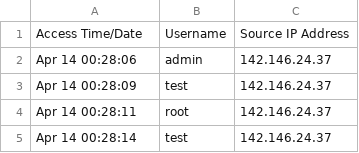
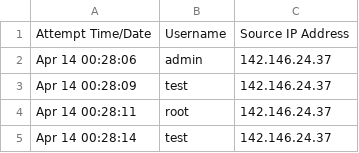
Before and after one commit to cadazzles/sprint_scripts, a CSV file: output_20260417-204853169623.csv (was output_20260415-175637183527.csv), drawn as a sheet; only a part is shown.

Commit message:
Clarify language: use "attempt" instead of "access"

```diff
--- a/output_20260415-175637183527.csv
+++ b/output_20260417-204853169623.csv
@@ -1,2 +1,2 @@
-Access Time/Date,Username,Source IP Address
+Attempt Time/Date,Username,Source IP Address
 Apr 14 00:28:06,admin,142.146.24.37
```
Also changed, not shown: 2 other files.
